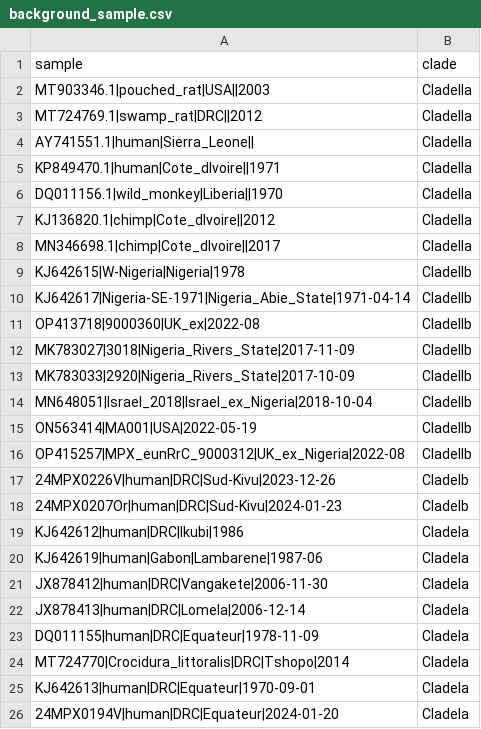
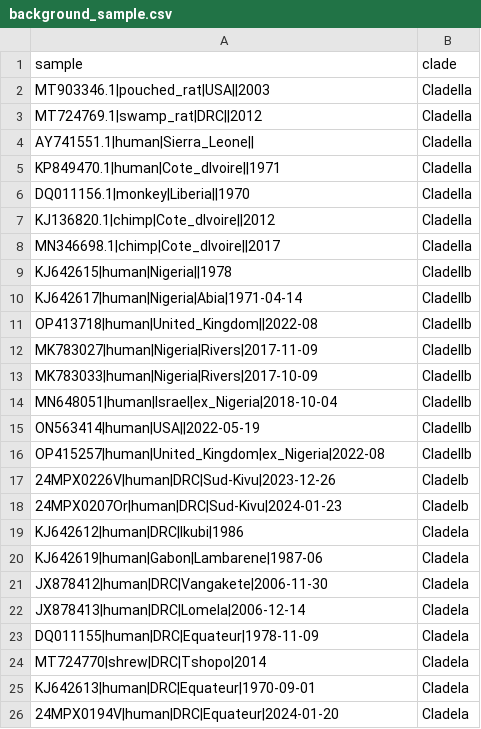
Before and after one commit to aineniamh/squirrel, a CSV file: squirrel/data/background_sample.csv, drawn as a sheet; only a part is shown.

Commit message:
harmonising background name

```diff
--- a/squirrel/data/background_sample.csv
+++ b/squirrel/data/background_sample.csv
@@ -5,13 +5,13 @@ AY741551.1|human|Sierra_Leone||,CladeIIa
 KP849470.1|human|Cote_dIvoire||1971,CladeIIa
-DQ011156.1|wild_monkey|Liberia||1970,CladeIIa
+DQ011156.1|monkey|Liberia||1970,CladeIIa
 KJ136820.1|chimp|Cote_dIvoire||2012,CladeIIa
 MN346698.1|chimp|Cote_dIvoire||2017,CladeIIa
-KJ642615|W-Nigeria|Nigeria|1978,CladeIIb
-KJ642617|Nigeria-SE-1971|Nigeria_Abie_State|1971-04-14,CladeIIb
-OP413718|9000360|UK_ex|2022-08,CladeIIb
-MK783027|3018|Nigeria_Rivers_State|2017-11-09,CladeIIb
-MK783033|2920|Nigeria_Rivers_State|2017-10-09,CladeIIb
-MN648051|Israel_2018|Israel_ex_Nigeria|2018-10-04,CladeIIb
-ON563414|MA001|USA|2022-05-19,CladeIIb
-OP415257|MPX_eunRrC_9000312|UK_ex_Nigeria|2022-08,CladeIIb
+KJ642615|human|Nigeria||1978,CladeIIb
+KJ642617|human|Nigeria|Abia|1971-04-14,CladeIIb
+OP413718|human|United_Kingdom||2022-08,CladeIIb
+MK783027|human|Nigeria|Rivers|2017-11-09,CladeIIb
+MK783033|human|Nigeria|Rivers|2017-10-09,CladeIIb
+MN648051|human|Israel|ex_Nigeria|2018-10-04,CladeIIb
+ON563414|human|USA||2022-05-19,CladeIIb
+OP415257|human|United_Kingdom|ex_Nigeria|2022-08,CladeIIb
 24MPX0226V|human|DRC|Sud-Kivu|2023-12-26,CladeIb
@@ -23,3 +23,3 @@ JX878413|human|DRC|Lomela|2006-12-14,CladeIa
 DQ011155|human|DRC|Equateur|1978-11-09,CladeIa
-MT724770|Crocidura_littoralis|DRC|Tshopo|2014,CladeIa
+MT724770|shrew|DRC|Tshopo|2014,CladeIa
 KJ642613|human|DRC|Equateur|1970-09-01,CladeIa
```
Also changed, not shown: 1 other file.
